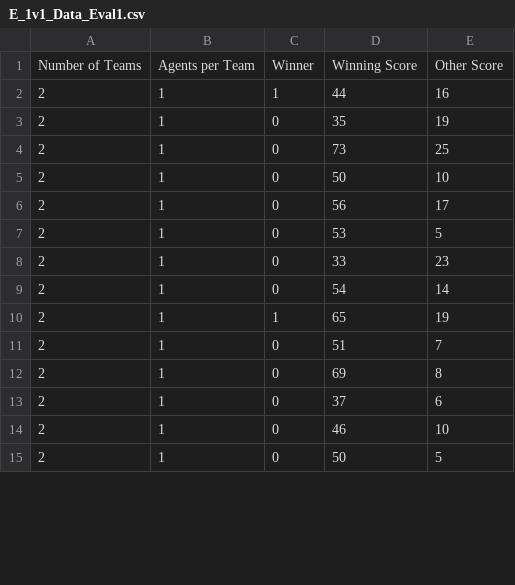
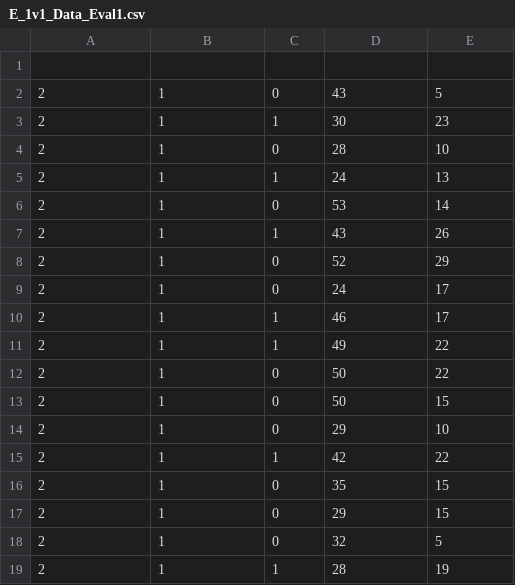
Before and after one commit to dgalindonavarro/cs182-finalproject, a CSV file: data/E_1v1_Data_Eval1.csv, drawn as a sheet; only a part is shown; the diff covers the shown part only.

Commit message:
Deleted unused data

```diff
--- a/data/E_1v1_Data_Eval1.csv
+++ b/data/E_1v1_Data_Eval1.csv
@@ -1,15 +1,19 @@
-Number of Teams,Agents per Team,Winner,Winning Score,Other Score
-2,1,1,44,16
-2,1,0,35,19
-2,1,0,73,25
-2,1,0,50,10
-2,1,0,56,17
-2,1,0,53,5
-2,1,0,33,23
-2,1,0,54,14
-2,1,1,65,19
-2,1,0,51,7
-2,1,0,69,8
-2,1,0,37,6
-2,1,0,46,10
-2,1,0,50,5
+
+2,1,0,43,5
+2,1,1,30,23
+2,1,0,28,10
+2,1,1,24,13
+2,1,0,53,14
+2,1,1,43,26
+2,1,0,52,29
+2,1,0,24,17
+2,1,1,46,17
+2,1,1,49,22
+2,1,0,50,22
+2,1,0,50,15
+2,1,0,29,10
+2,1,1,42,22
+2,1,0,35,15
+2,1,0,29,15
+2,1,0,32,5
+2,1,1,28,19
```
Also changed, not shown: 2 added rows, 6 removed rows and 55 edited cells elsewhere in this file, 13 other files.
